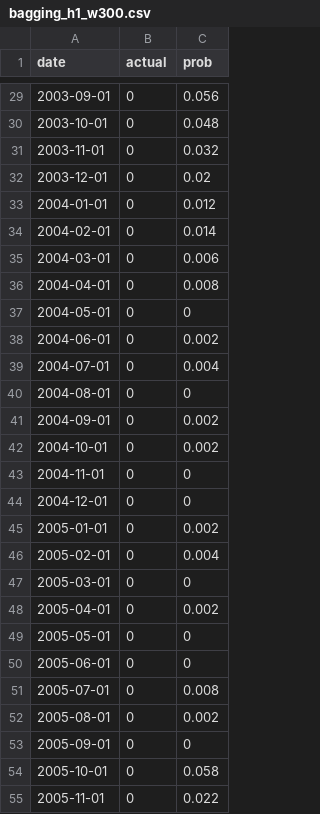
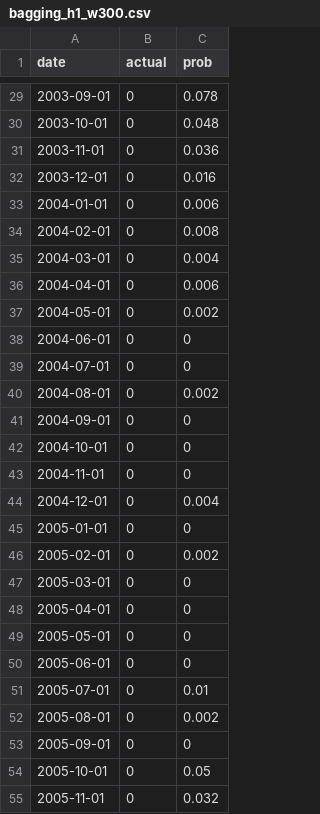
Before and after one commit to shaogjintan/bull-bear-prediction, a CSV file: results/bagging_h1_w300.csv, drawn as a sheet; only a part is shown, gaps mark what is left out; the diff covers the shown part only.

```diff
--- a/results/bagging_h1_w300.csv
+++ b/results/bagging_h1_w300.csv
@@ -29,27 +29,27 @@
-"2003-09-01",0,0.056
+"2003-09-01",0,0.078
 "2003-10-01",0,0.048
-"2003-11-01",0,0.032
-"2003-12-01",0,0.02
-"2004-01-01",0,0.012
-"2004-02-01",0,0.014
-"2004-03-01",0,0.006
-"2004-04-01",0,0.008
-"2004-05-01",0,0
-"2004-06-01",0,0.002
-"2004-07-01",0,0.004
-"2004-08-01",0,0
-"2004-09-01",0,0.002
-"2004-10-01",0,0.002
+"2003-11-01",0,0.036
+"2003-12-01",0,0.016
+"2004-01-01",0,0.006
+"2004-02-01",0,0.008
+"2004-03-01",0,0.004
+"2004-04-01",0,0.006
+"2004-05-01",0,0.002
+"2004-06-01",0,0
+"2004-07-01",0,0
+"2004-08-01",0,0.002
+"2004-09-01",0,0
+"2004-10-01",0,0
 "2004-11-01",0,0
-"2004-12-01",0,0
-"2005-01-01",0,0.002
-"2005-02-01",0,0.004
+"2004-12-01",0,0.004
+"2005-01-01",0,0
+"2005-02-01",0,0.002
 "2005-03-01",0,0
-"2005-04-01",0,0.002
+"2005-04-01",0,0
 "2005-05-01",0,0
 "2005-06-01",0,0
-"2005-07-01",0,0.008
+"2005-07-01",0,0.01
 "2005-08-01",0,0.002
 "2005-09-01",0,0
-"2005-10-01",0,0.058
-"2005-11-01",0,0.022
+"2005-10-01",0,0.05
+"2005-11-01",0,0.032
```
Also changed, not shown: 167 edited cells elsewhere in this file, results/bagging_h3_w300.csv, results/bagging_h6_w300.csv, 3 other files.
